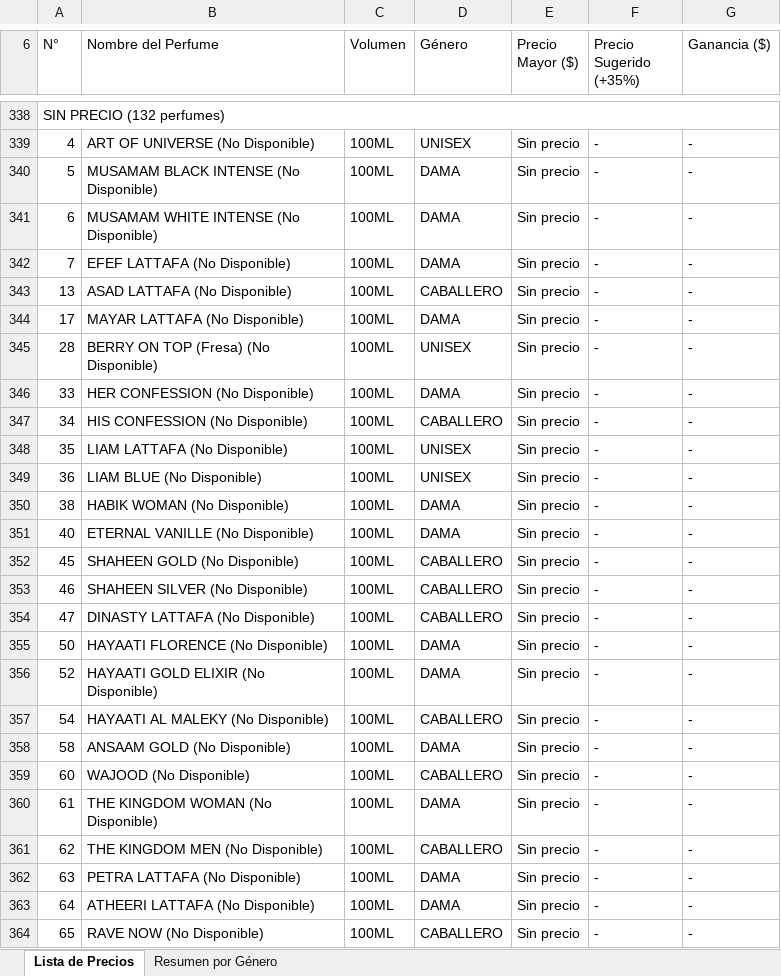
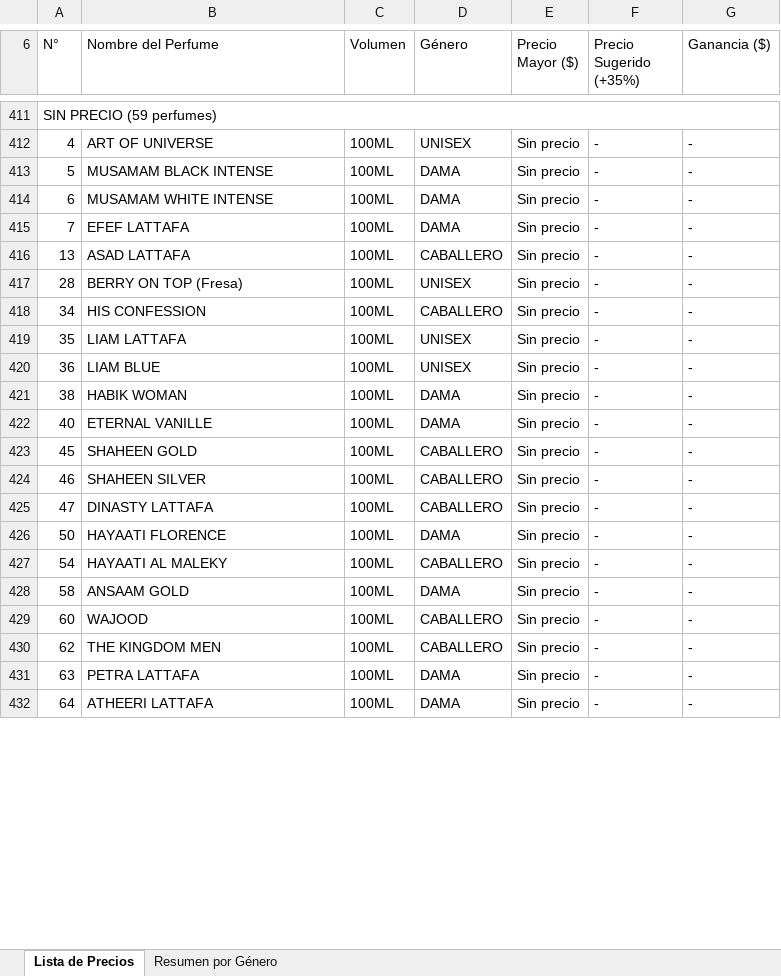
Before and after one commit to ItsJolex3630/jolie-fragrances, an Excel workbook: upload/Inventario_Perfumes_Jolie_Fragrances.xlsx, sheet Lista de Precios, drawn as a sheet; only a part is shown, gaps mark what is left out; values as stored, in another font and other column widths than the file's, no cell formats; removed rows and columns are numbered as before the commit, all else as after; the diff covers the shown part only; the diff names each change by its address in the sheet, - before the commit and + after, or states it on an @@ line.

Commit message:
fd3f6146-4ab8-491a-b1a3-b566084ea1da

```diff
--- a/upload/Inventario_Perfumes_Jolie_Fragrances.xlsx (sheet Lista de Precios)
+++ b/upload/Inventario_Perfumes_Jolie_Fragrances.xlsx (sheet Lista de Precios)
-A411 (N°): SIN PRECIO (132 perfumes)
+A411 (N°): SIN PRECIO (59 perfumes)
-B412 (Nombre del Perfume): ART OF UNIVERSE (No Disponible)
+B412 (Nombre del Perfume): ART OF UNIVERSE
-B413 (Nombre del Perfume): MUSAMAM BLACK INTENSE (No Disponible)
+B413 (Nombre del Perfume): MUSAMAM BLACK INTENSE
-B414 (Nombre del Perfume): MUSAMAM WHITE INTENSE (No Disponible)
+B414 (Nombre del Perfume): MUSAMAM WHITE INTENSE
-B415 (Nombre del Perfume): EFEF LATTAFA (No Disponible)
+B415 (Nombre del Perfume): EFEF LATTAFA
-B416 (Nombre del Perfume): ASAD LATTAFA (No Disponible)
+B416 (Nombre del Perfume): ASAD LATTAFA
-row 344: 17 | MAYAR LATTAFA (No Disponible) | 100ML | DAMA | Sin precio | - | -
-B417 (Nombre del Perfume): BERRY ON TOP (Fresa) (No Disponible)
+B417 (Nombre del Perfume): BERRY ON TOP (Fresa)
-row 346: 33 | HER CONFESSION (No Disponible) | 100ML | DAMA | Sin precio | - | -
-B418 (Nombre del Perfume): HIS CONFESSION (No Disponible)
+B418 (Nombre del Perfume): HIS CONFESSION
-B419 (Nombre del Perfume): LIAM LATTAFA (No Disponible)
+B419 (Nombre del Perfume): LIAM LATTAFA
-B420 (Nombre del Perfume): LIAM BLUE (No Disponible)
+B420 (Nombre del Perfume): LIAM BLUE
-B421 (Nombre del Perfume): HABIK WOMAN (No Disponible)
+B421 (Nombre del Perfume): HABIK WOMAN
-B422 (Nombre del Perfume): ETERNAL VANILLE (No Disponible)
+B422 (Nombre del Perfume): ETERNAL VANILLE
-B423 (Nombre del Perfume): SHAHEEN GOLD (No Disponible)
+B423 (Nombre del Perfume): SHAHEEN GOLD
-B424 (Nombre del Perfume): SHAHEEN SILVER (No Disponible)
+B424 (Nombre del Perfume): SHAHEEN SILVER
-B425 (Nombre del Perfume): DINASTY LATTAFA (No Disponible)
+B425 (Nombre del Perfume): DINASTY LATTAFA
-B426 (Nombre del Perfume): HAYAATI FLORENCE (No Disponible)
+B426 (Nombre del Perfume): HAYAATI FLORENCE
-row 356: 52 | HAYAATI GOLD ELIXIR (No Disponible) | 100ML | DAMA | Sin precio | - | -
-B427 (Nombre del Perfume): HAYAATI AL MALEKY (No Disponible)
+B427 (Nombre del Perfume): HAYAATI AL MALEKY
-B428 (Nombre del Perfume): ANSAAM GOLD (No Disponible)
+B428 (Nombre del Perfume): ANSAAM GOLD
-B429 (Nombre del Perfume): WAJOOD (No Disponible)
+B429 (Nombre del Perfume): WAJOOD
-row 360: 61 | THE KINGDOM WOMAN (No Disponible) | 100ML | DAMA | Sin precio | - | -
-B430 (Nombre del Perfume): THE KINGDOM MEN (No Disponible)
+B430 (Nombre del Perfume): THE KINGDOM MEN
-B431 (Nombre del Perfume): PETRA LATTAFA (No Disponible)
+B431 (Nombre del Perfume): PETRA LATTAFA
-B432 (Nombre del Perfume): ATHEERI LATTAFA (No Disponible)
+B432 (Nombre del Perfume): ATHEERI LATTAFA
-row 364: 65 | RAVE NOW (No Disponible) | 100ML | CABALLERO | Sin precio | - | -
```
Also changed, not shown: 74 added rows, 69 removed rows and 81 edited cells elsewhere in this sheet, sheet Resumen por Género, cell formats.
